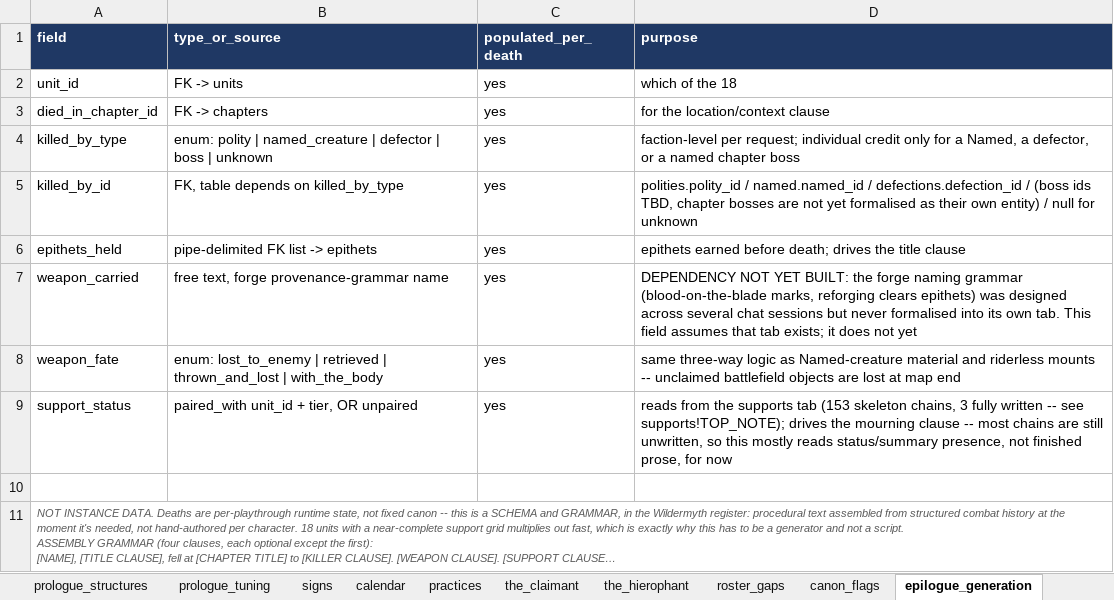
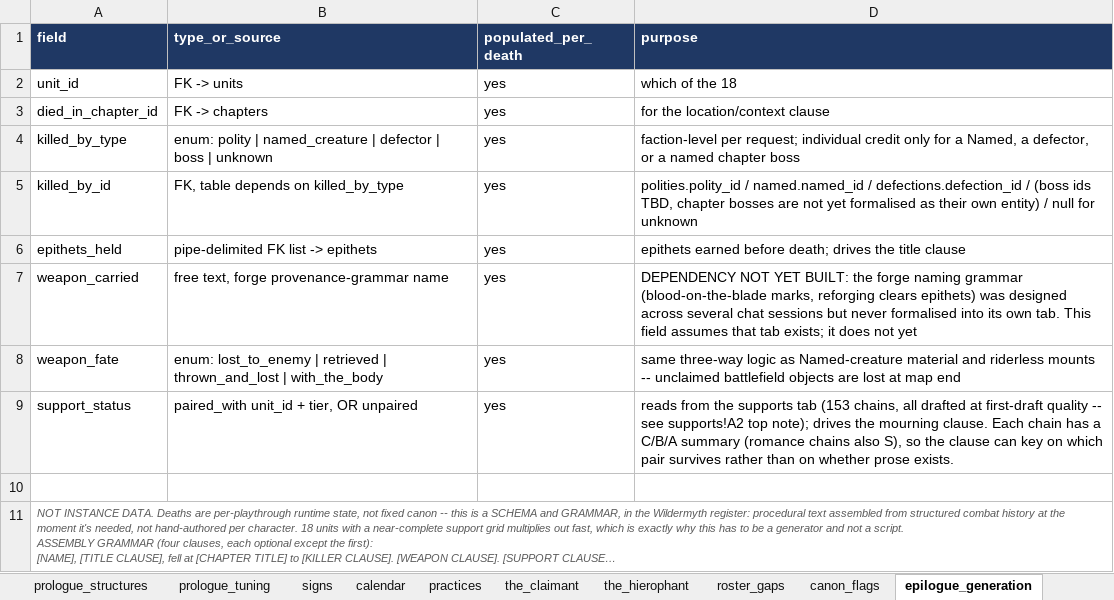
Before and after one commit to nzkogan/srpg1, an Excel workbook: canon.xlsx, sheet epilogue_generation, drawn as a sheet; long unchanged cells end in …; values as stored, in another font and other column widths than the file's, no borders; the diff names each change by its address in the sheet, - before the commit and + after, or states it on an @@ line.

```diff
--- a/canon.xlsx (sheet epilogue_generation)
+++ b/canon.xlsx (sheet epilogue_generation)
-D9 (purpose): …tab (153 skeleton chains, 3 fully written -- see supports!TOP_NOTE); drives the mourning clause -- most chains are still unwritten, so this mostly reads status/summary presence, not finished prose, for now
+D9 (purpose): …tab (153 chains, all drafted at first-draft quality -- see supports!A2 top note); drives the mourning clause. Each chain has a C/B/A summary (romance chains also S), so the clause can key on which pair survives rather than on whether prose exists.
```
Also changed, not shown: sheet supports, sheet roster_gaps, 2 other files.
